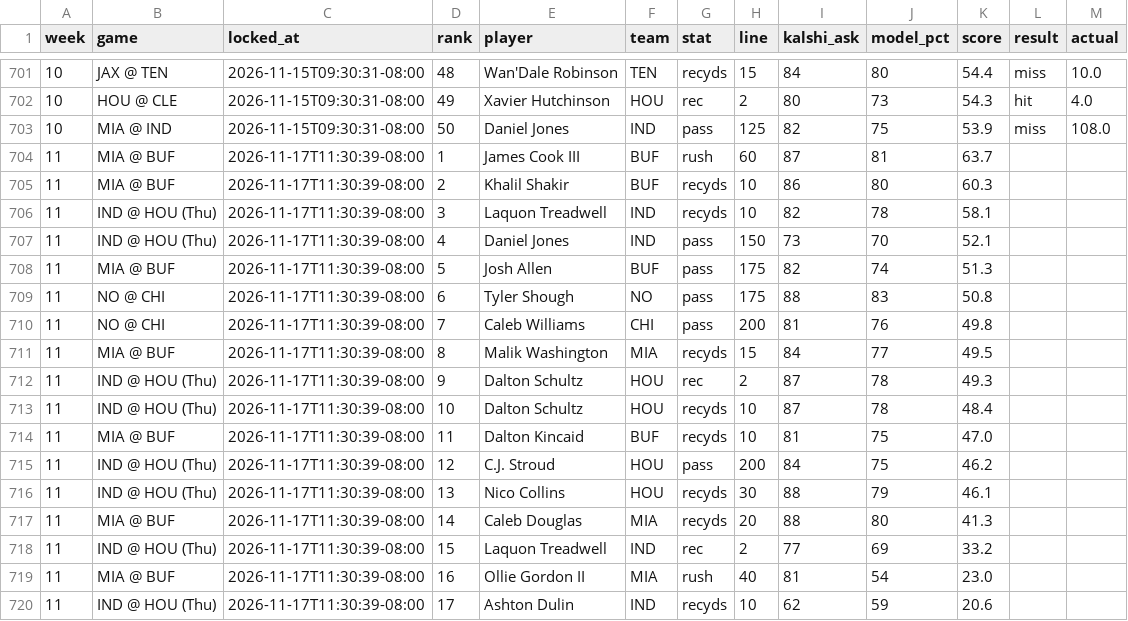
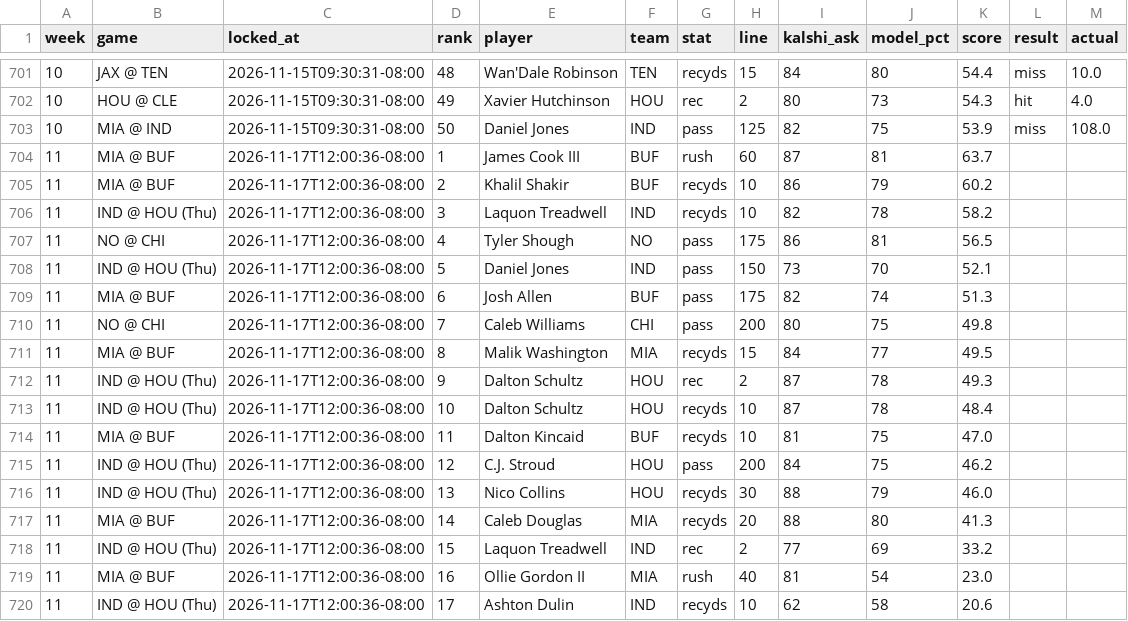
Before and after one commit to mrparkecito-droid/prop-board, a CSV file: data/locked_picks.csv, drawn as a sheet; only a part is shown, gaps mark what is left out.

```diff
--- a/data/locked_picks.csv
+++ b/data/locked_picks.csv
@@ -703,18 +703,18 @@ week,game,locked_at,rank,player,team,stat,line,kalshi_ask,model_pct,score,result
 10,MIA @ IND,2026-11-15T09:30:31-08:00,50,Daniel Jones,IND,pass,125,82,75,53.9,miss,108.0
-11,MIA @ BUF,2026-11-17T11:30:39-08:00,1,James Cook III,BUF,rush,60,87,81,63.7,,
-11,MIA @ BUF,2026-11-17T11:30:39-08:00,2,Khalil Shakir,BUF,recyds,10,86,80,60.3,,
-11,IND @ HOU (Thu),2026-11-17T11:30:39-08:00,3,Laquon Treadwell,IND,recyds,10,82,78,58.1,,
-11,IND @ HOU (Thu),2026-11-17T11:30:39-08:00,4,Daniel Jones,IND,pass,150,73,70,52.1,,
-11,MIA @ BUF,2026-11-17T11:30:39-08:00,5,Josh Allen,BUF,pass,175,82,74,51.3,,
-11,NO @ CHI,2026-11-17T11:30:39-08:00,6,Tyler Shough,NO,pass,175,88,83,50.8,,
-11,NO @ CHI,2026-11-17T11:30:39-08:00,7,Caleb Williams,CHI,pass,200,81,76,49.8,,
-11,MIA @ BUF,2026-11-17T11:30:39-08:00,8,Malik Washington,MIA,recyds,15,84,77,49.5,,
-11,IND @ HOU (Thu),2026-11-17T11:30:39-08:00,9,Dalton Schultz,HOU,rec,2,87,78,49.3,,
-11,IND @ HOU (Thu),2026-11-17T11:30:39-08:00,10,Dalton Schultz,HOU,recyds,10,87,78,48.4,,
-11,MIA @ BUF,2026-11-17T11:30:39-08:00,11,Dalton Kincaid,BUF,recyds,10,81,75,47.0,,
-11,IND @ HOU (Thu),2026-11-17T11:30:39-08:00,12,C.J. Stroud,HOU,pass,200,84,75,46.2,,
-11,IND @ HOU (Thu),2026-11-17T11:30:39-08:00,13,Nico Collins,HOU,recyds,30,88,79,46.1,,
-11,MIA @ BUF,2026-11-17T11:30:39-08:00,14,Caleb Douglas,MIA,recyds,20,88,80,41.3,,
-11,IND @ HOU (Thu),2026-11-17T11:30:39-08:00,15,Laquon Treadwell,IND,rec,2,77,69,33.2,,
-11,MIA @ BUF,2026-11-17T11:30:39-08:00,16,Ollie Gordon II,MIA,rush,40,81,54,23.0,,
-11,IND @ HOU (Thu),2026-11-17T11:30:39-08:00,17,Ashton Dulin,IND,recyds,10,62,59,20.6,,
+11,MIA @ BUF,2026-11-17T12:00:36-08:00,1,James Cook III,BUF,rush,60,87,81,63.7,,
+11,MIA @ BUF,2026-11-17T12:00:36-08:00,2,Khalil Shakir,BUF,recyds,10,86,79,60.2,,
+11,IND @ HOU (Thu),2026-11-17T12:00:36-08:00,3,Laquon Treadwell,IND,recyds,10,82,78,58.2,,
+11,NO @ CHI,2026-11-17T12:00:36-08:00,4,Tyler Shough,NO,pass,175,86,81,56.5,,
+11,IND @ HOU (Thu),2026-11-17T12:00:36-08:00,5,Daniel Jones,IND,pass,150,73,70,52.1,,
+11,MIA @ BUF,2026-11-17T12:00:36-08:00,6,Josh Allen,BUF,pass,175,82,74,51.3,,
+11,NO @ CHI,2026-11-17T12:00:36-08:00,7,Caleb Williams,CHI,pass,200,80,75,49.8,,
+11,MIA @ BUF,2026-11-17T12:00:36-08:00,8,Malik Washington,MIA,recyds,15,84,77,49.5,,
+11,IND @ HOU (Thu),2026-11-17T12:00:36-08:00,9,Dalton Schultz,HOU,rec,2,87,78,49.3,,
+11,IND @ HOU (Thu),2026-11-17T12:00:36-08:00,10,Dalton Schultz,HOU,recyds,10,87,78,48.4,,
+11,MIA @ BUF,2026-11-17T12:00:36-08:00,11,Dalton Kincaid,BUF,recyds,10,81,75,47.0,,
+11,IND @ HOU (Thu),2026-11-17T12:00:36-08:00,12,C.J. Stroud,HOU,pass,200,84,75,46.2,,
+11,IND @ HOU (Thu),2026-11-17T12:00:36-08:00,13,Nico Collins,HOU,recyds,30,88,79,46.0,,
+11,MIA @ BUF,2026-11-17T12:00:36-08:00,14,Caleb Douglas,MIA,recyds,20,88,80,41.3,,
+11,IND @ HOU (Thu),2026-11-17T12:00:36-08:00,15,Laquon Treadwell,IND,rec,2,77,69,33.2,,
+11,MIA @ BUF,2026-11-17T12:00:36-08:00,16,Ollie Gordon II,MIA,rush,40,81,54,23.0,,
+11,IND @ HOU (Thu),2026-11-17T12:00:36-08:00,17,Ashton Dulin,IND,recyds,10,62,58,20.6,,
```
Also changed, not shown: 7 other files.
